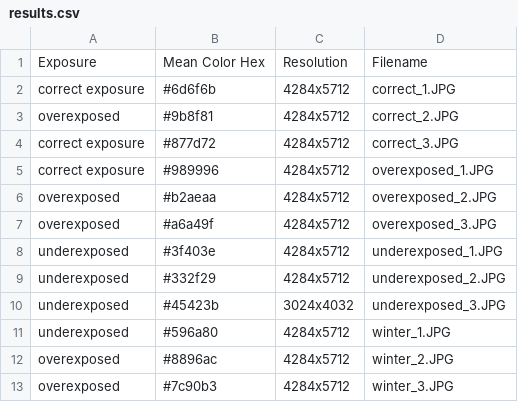
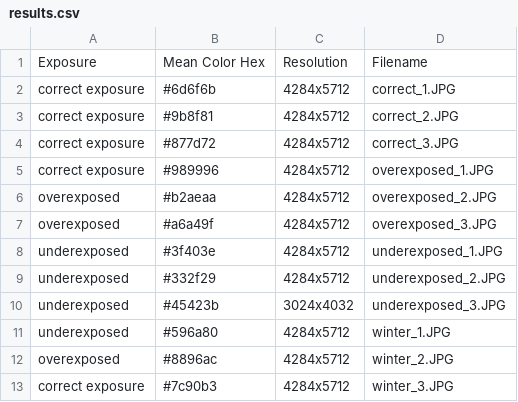
Before and after one commit to CodeCiepol/photo-analyzer, a CSV file: results.csv, drawn as a sheet.

Commit message:
change default tolerance value to 0.4, fix error with wrong variable in namespace

```diff
--- a/results.csv
+++ b/results.csv
@@ -2,3 +2,3 @@ Exposure,Mean Color Hex,Resolution,Filename
 correct exposure,#6d6f6b,4284x5712,correct_1.JPG
-overexposed,#9b8f81,4284x5712,correct_2.JPG
+correct exposure,#9b8f81,4284x5712,correct_2.JPG
 correct exposure,#877d72,4284x5712,correct_3.JPG
@@ -12,2 +12,2 @@ underexposed,#596a80,4284x5712,winter_1.JPG
 overexposed,#8896ac,4284x5712,winter_2.JPG
-overexposed,#7c90b3,4284x5712,winter_3.JPG
+correct exposure,#7c90b3,4284x5712,winter_3.JPG
```
Also changed, not shown: 1 other file.
